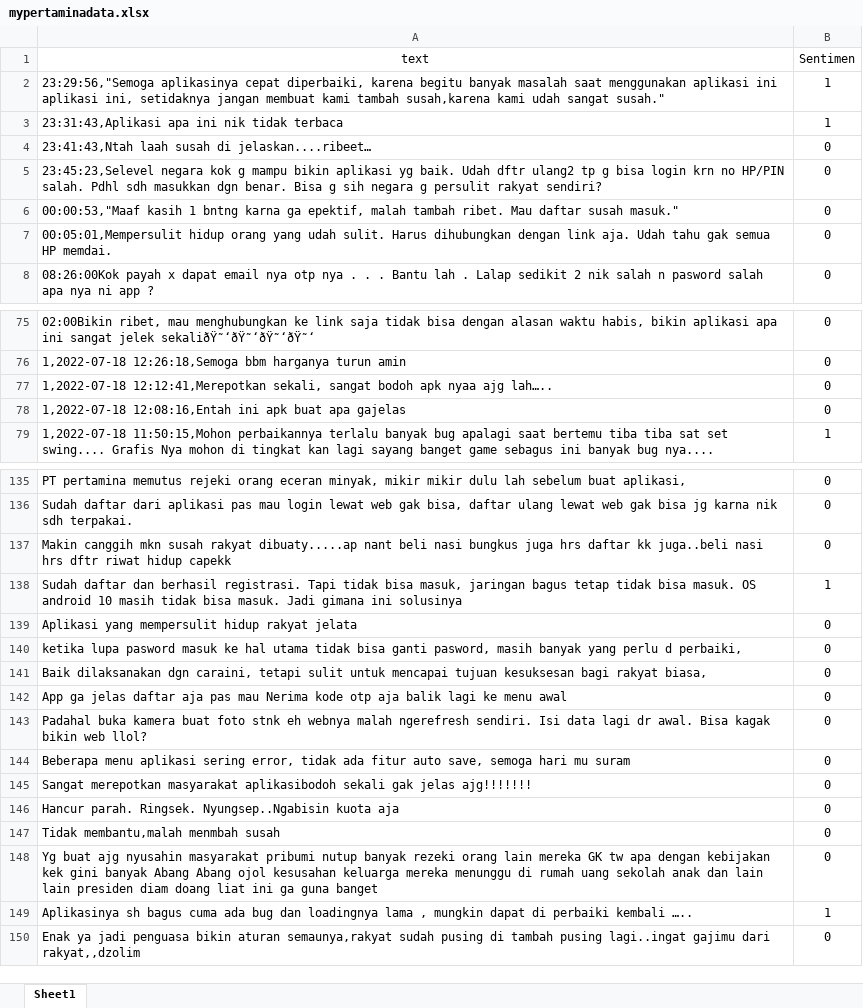
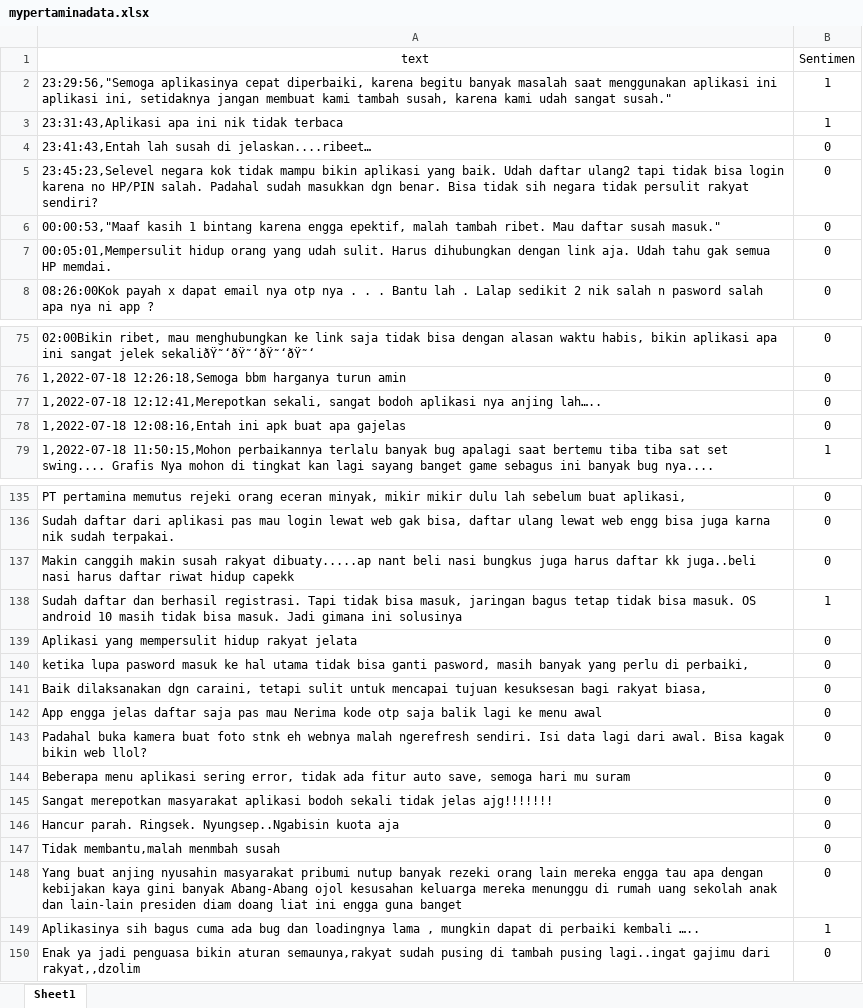
Before and after one commit to arif-x/sentiment-analysis-with-tf-idf-and-linear-svm, an Excel workbook: mypertaminadata.xlsx, sheet Sheet1, drawn as a sheet; only a part is shown, gaps mark what is left out; values as stored, in another font and other column widths than the file's, no borders; the diff covers the shown part only; the diff names each change by its address in the sheet, - before the commit and + after, or states it on an @@ line.

```diff
--- a/mypertaminadata.xlsx (sheet Sheet1)
+++ b/mypertaminadata.xlsx (sheet Sheet1)
-A2 (text): …kami tambah susah,karena kami udah…
+A2 (text): …kami tambah susah, karena kami udah…
-A4 (text): 23:41:43,Ntah laah susah di…
+A4 (text): 23:41:43,Entah lah susah di…
-A5 (text): …negara kok g mampu bikin aplikasi yg baik. Udah dftr ulang2 tp g bisa login krn no HP/PIN salah. Pdhl sdh masukkan dgn benar. Bisa g sih negara g persulit rakyat…
+A5 (text): …negara kok tidak mampu bikin aplikasi yang baik. Udah daftar ulang2 tapi tidak bisa login karena no HP/PIN salah. Padahal sudah masukkan dgn benar. Bisa tidak sih negara tidak persulit rakyat…
-A6 (text): …kasih 1 bntng karna ga epektif, malah…
+A6 (text): …kasih 1 bintang karena engga epektif, malah…
-A77 (text): …sangat bodoh apk nyaa ajg lah…..
+A77 (text): …sangat bodoh aplikasi nya anjing lah…..
-A136 (text): …lewat web gak bisa jg karna nik sdh terpakai.
+A136 (text): …lewat web engg bisa juga karna nik sudah terpakai.
-A137 (text): Makin canggih mkn susah rakyat dibuaty.....ap nant beli nasi bungkus juga hrs daftar kk juga..beli nasi hrs dftr riwat hidup…
+A137 (text): Makin canggih makin susah rakyat dibuaty.....ap nant beli nasi bungkus juga harus daftar kk juga..beli nasi harus daftar riwat hidup…
-A140 (text): …yang perlu d perbaiki,
+A140 (text): …yang perlu di perbaiki,
-A142 (text): App ga jelas daftar aja pas mau Nerima kode otp aja balik lagi…
+A142 (text): App engga jelas daftar saja pas mau Nerima kode otp saja balik lagi…
-A143 (text): …data lagi dr awal. Bisa…
+A143 (text): …data lagi dari awal. Bisa…
-A145 (text): …merepotkan masyarakat aplikasibodoh sekali gak jelas ajg!!!!!!!
+A145 (text): …merepotkan masyarakat aplikasi bodoh sekali tidak jelas ajg!!!!!!!
-A148 (text): Yg buat ajg nyusahin masyarakat pribumi nutup banyak rezeki orang lain mereka GK tw apa dengan kebijakan kek gini banyak Abang Abang ojol kesusahan keluarga mereka menunggu di rumah uang sekolah anak dan lain lain presiden diam doang liat ini ga guna banget
+A148 (text): Yang buat anjing nyusahin masyarakat pribumi nutup banyak rezeki orang lain mereka engga tau apa dengan kebijakan kaya gini banyak Abang-Abang ojol kesusahan keluarga mereka menunggu di rumah uang sekolah anak dan lain-lain presiden diam doang liat ini engga guna banget
-A149 (text): Aplikasinya sh bagus cuma…
+A149 (text): Aplikasinya sih bagus cuma…
```
Also changed, not shown: 72 edited cells elsewhere in this sheet.
